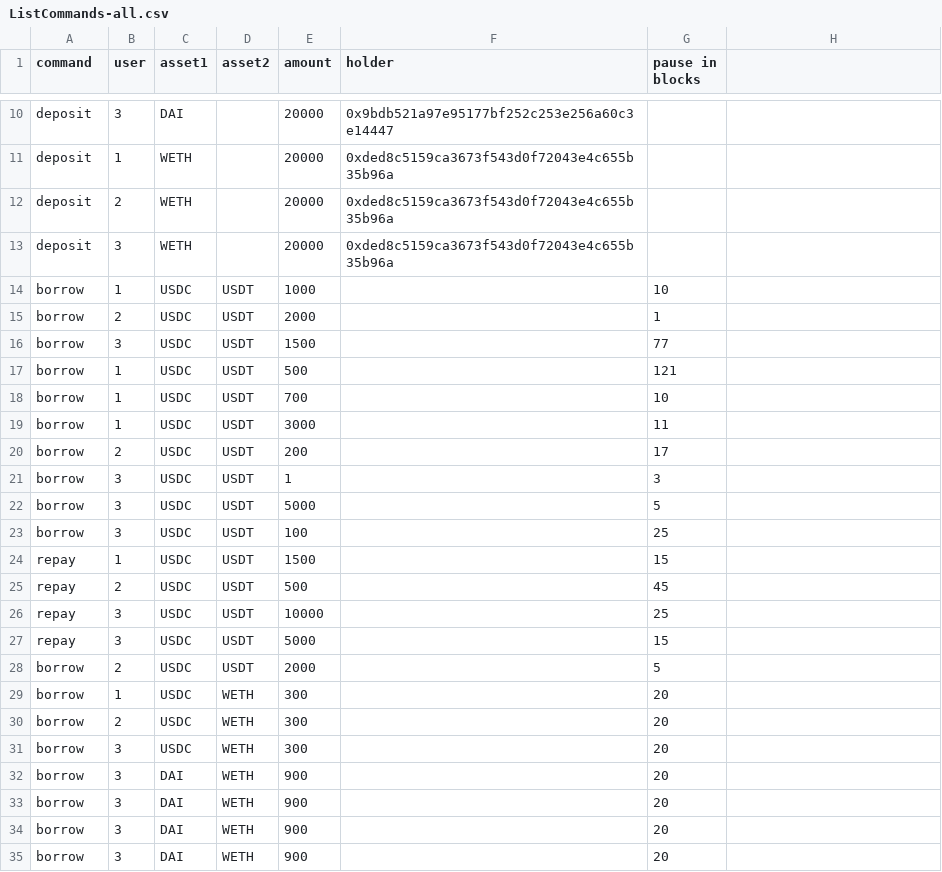
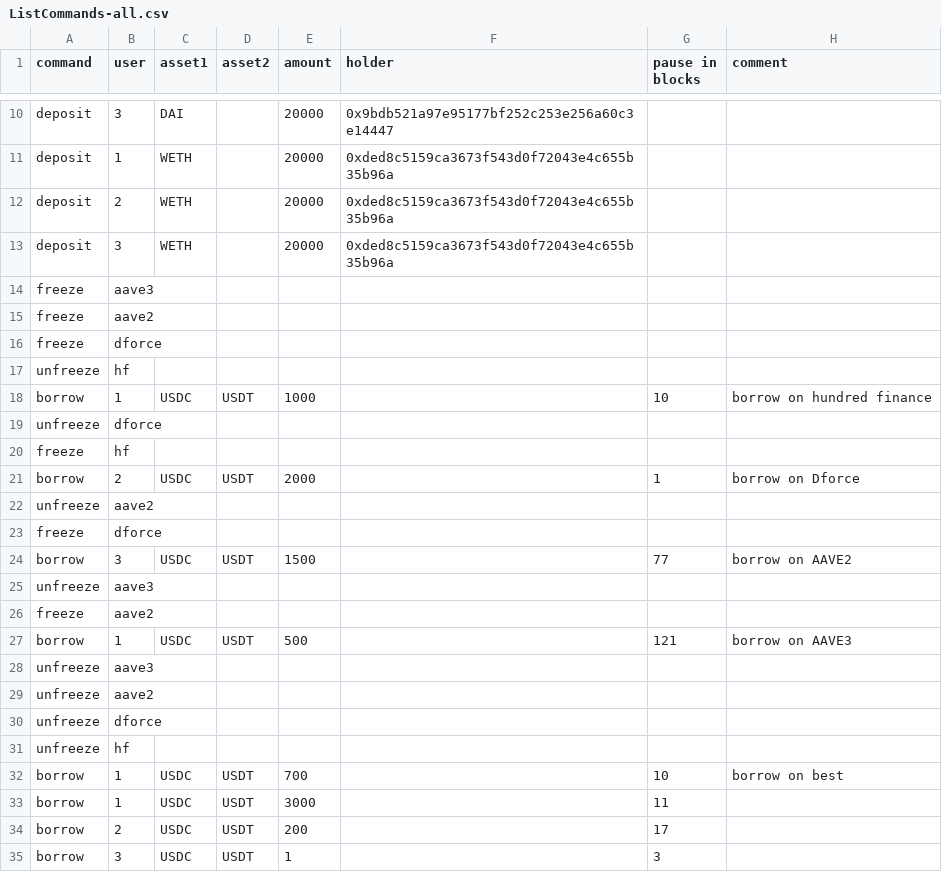
Before and after one commit to tetu-io/tetu-converter, a CSV file: scripts/emulate/data/ListCommands-all.csv, drawn as a sheet; only a part is shown, gaps mark what is left out; the shorter side is filled out with more unchanged rows; addresses are those after the commit; the diff names each change by its address in the sheet, - before the commit and + after, or states it on an @@ line.

Commit message:
real work emulator: add commands price and rebalance, draft

```diff
--- a/scripts/emulate/data/ListCommands-all.csv
+++ b/scripts/emulate/data/ListCommands-all.csv
-H1: (empty)
+H1: comment
+row 14: freeze | aave3
+row 15: freeze | aave2
+row 16: freeze | dforce
+row 17: unfreeze | hf
-H18 (comment): (empty)
+H18 (comment): borrow on hundred finance
+row 19: unfreeze | dforce
+row 20: freeze | hf
-H21 (comment): (empty)
+H21 (comment): borrow on Dforce
+row 22: unfreeze | aave2
+row 23: freeze | dforce
-H24 (comment): (empty)
+H24 (comment): borrow on AAVE2
+row 25: unfreeze | aave3
+row 26: freeze | aave2
-H27 (comment): (empty)
+H27 (comment): borrow on AAVE3
+row 28: unfreeze | aave3
+row 29: unfreeze | aave2
+row 30: unfreeze | dforce
+row 31: unfreeze | hf
-H32 (comment): (empty)
+H32 (comment): borrow on best
```
Also changed, not shown: 4 other files.
